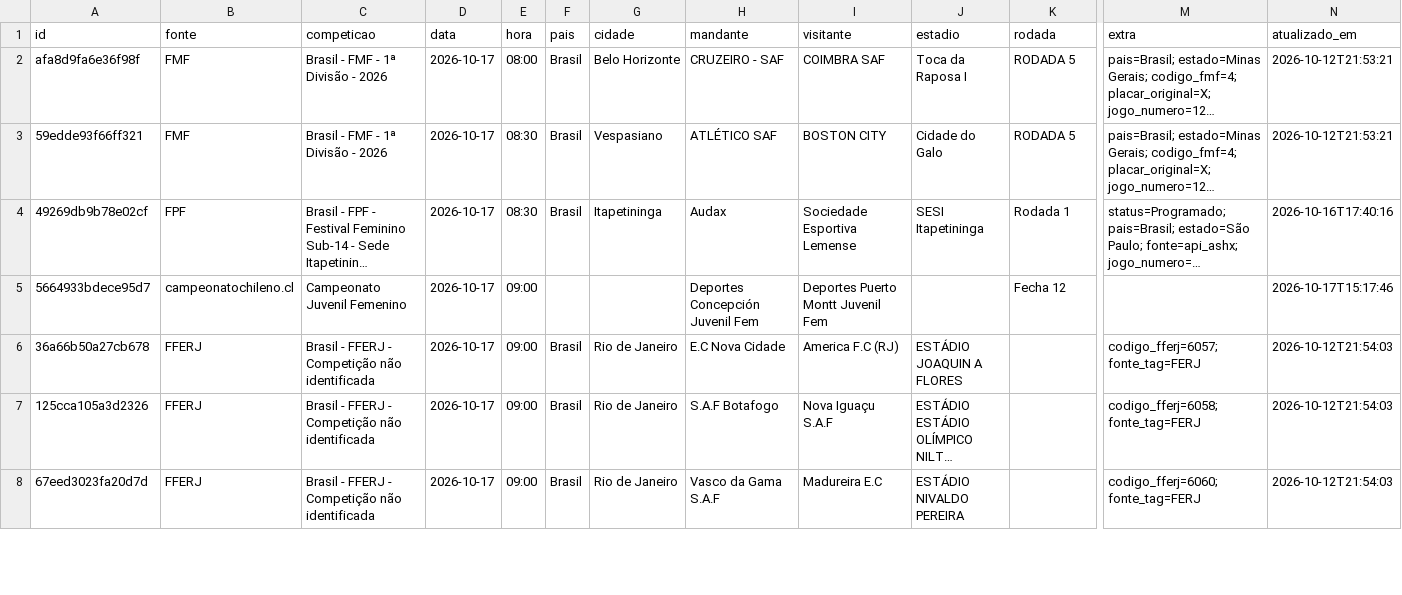
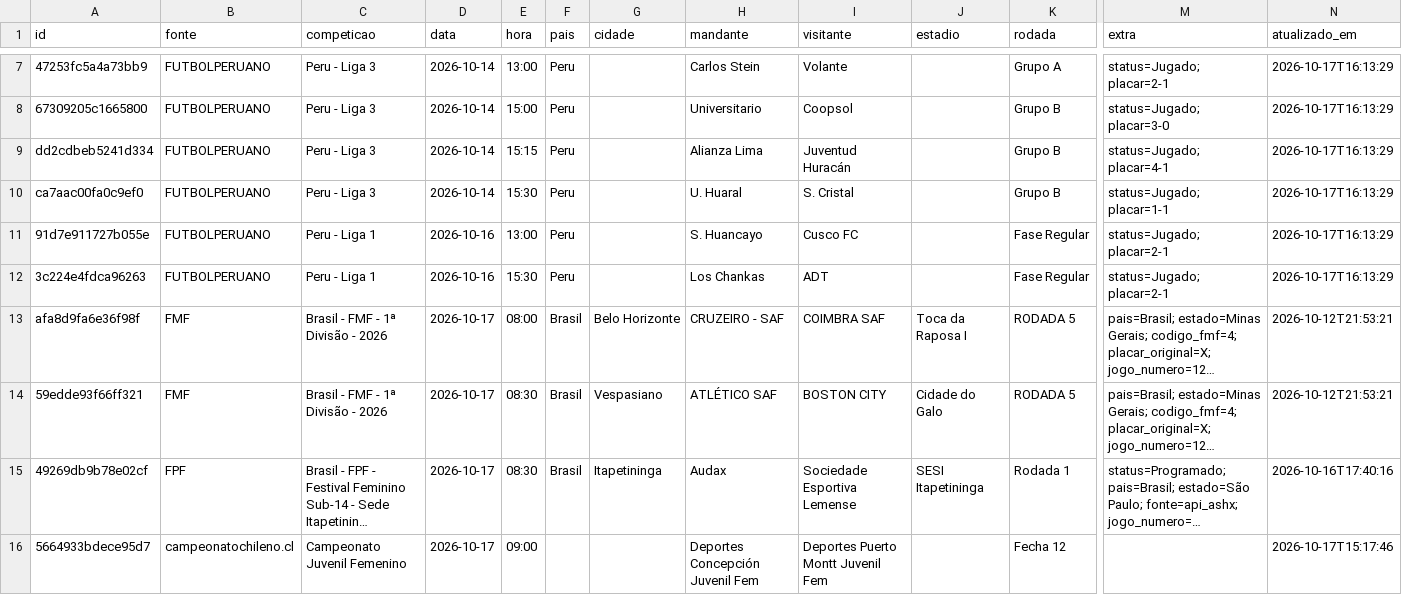
Before and after one commit to guigalhano/jogos-chile-scraper, a CSV file: data/jogos_programados.csv, drawn as a sheet; only a part is shown, gaps mark what is left out; the shorter side is filled out with more unchanged rows; long unchanged cells end in …; rows hold the shown columns only; the diff covers the shown part only; the diff names each change by its address in the sheet, - before the commit and + after, or states it on an @@ line.

```diff
--- a/data/jogos_programados.csv
+++ b/data/jogos_programados.csv
+row 7: 47253fc5a4a73bb9 | FUTBOLPERUANO | Peru - Liga 3 | 2026-10-14 | 13:00 | Peru |  | Carlos Stein | Volante |  | Grupo A | status=Jugado; placar=2-1 | 2026-10-17T16:13:29
+row 8: 67309205c1665800 | FUTBOLPERUANO | Peru - Liga 3 | 2026-10-14 | 15:00 | Peru |  | Universitario | Coopsol |  | Grupo B | status=Jugado; placar=3-0 | 2026-10-17T16:13:29
+row 9: dd2cdbeb5241d334 | FUTBOLPERUANO | Peru - Liga 3 | 2026-10-14 | 15:15 | Peru |  | Alianza Lima | Juventud Huracán |  | Grupo B | status=Jugado; placar=4-1 | 2026-10-17T16:13:29
+row 10: ca7aac00fa0c9ef0 | FUTBOLPERUANO | Peru - Liga 3 | 2026-10-14 | 15:30 | Peru |  | U. Huaral | S. Cristal |  | Grupo B | status=Jugado; placar=1-1 | 2026-10-17T16:13:29
+row 11: 91d7e911727b055e | FUTBOLPERUANO | Peru - Liga 1 | 2026-10-16 | 13:00 | Peru |  | S. Huancayo | Cusco FC |  | Fase Regular | status=Jugado; placar=2-1 | 2026-10-17T16:13:29
+row 12: 3c224e4fdca96263 | FUTBOLPERUANO | Peru - Liga 1 | 2026-10-16 | 15:30 | Peru |  | Los Chankas | ADT |  | Fase Regular | status=Jugado; placar=2-1 | 2026-10-17T16:13:29
```
Also changed, not shown: 9 added rows elsewhere in this file, 4 other files.
